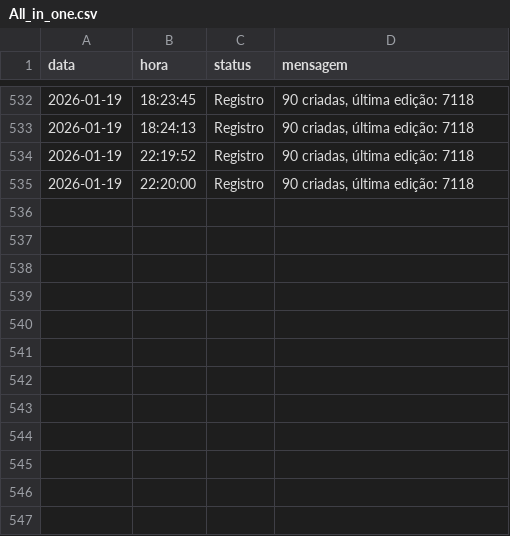
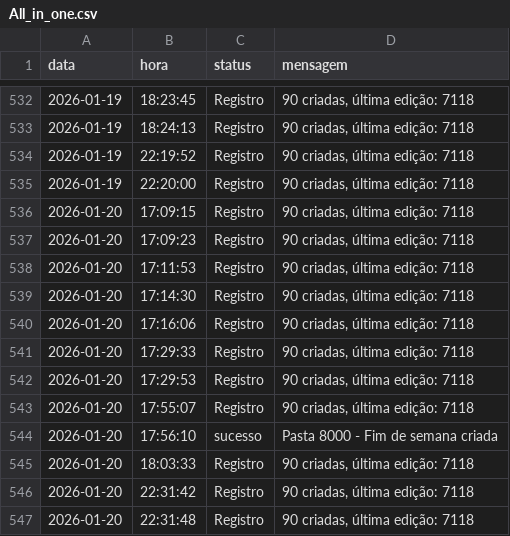
Before and after one commit to Krat-s/o_hoje_files, a CSV file: Global/Logs/All_in_one.csv, drawn as a sheet; only a part is shown, gaps mark what is left out.

```diff
--- a/Global/Logs/All_in_one.csv
+++ b/Global/Logs/All_in_one.csv
@@ -535 +535,13 @@ data,hora,status,mensagem
  2026-01-19, 22:20:00,Registro,"90 criadas, última edição: 7118"
+ 2026-01-20, 17:09:15,Registro,"90 criadas, última edição: 7118"
+ 2026-01-20, 17:09:23,Registro,"90 criadas, última edição: 7118"
+ 2026-01-20, 17:11:53,Registro,"90 criadas, última edição: 7118"
+ 2026-01-20, 17:14:30,Registro,"90 criadas, última edição: 7118"
+ 2026-01-20, 17:16:06,Registro,"90 criadas, última edição: 7118"
+ 2026-01-20, 17:29:33,Registro,"90 criadas, última edição: 7118"
+ 2026-01-20, 17:29:53,Registro,"90 criadas, última edição: 7118"
+ 2026-01-20, 17:55:07,Registro,"90 criadas, última edição: 7118"
+ 2026-01-20, 17:56:10,sucesso,Pasta 8000 - Fim de semana criada
+ 2026-01-20, 18:03:33,Registro,"90 criadas, última edição: 7118"
+ 2026-01-20, 22:31:42,Registro,"90 criadas, última edição: 7118"
+ 2026-01-20, 22:31:48,Registro,"90 criadas, última edição: 7118"
```
Also changed, not shown: Global/Logs/FileManager.csv, Global/Logs/Wedding.csv, 4 other files.
